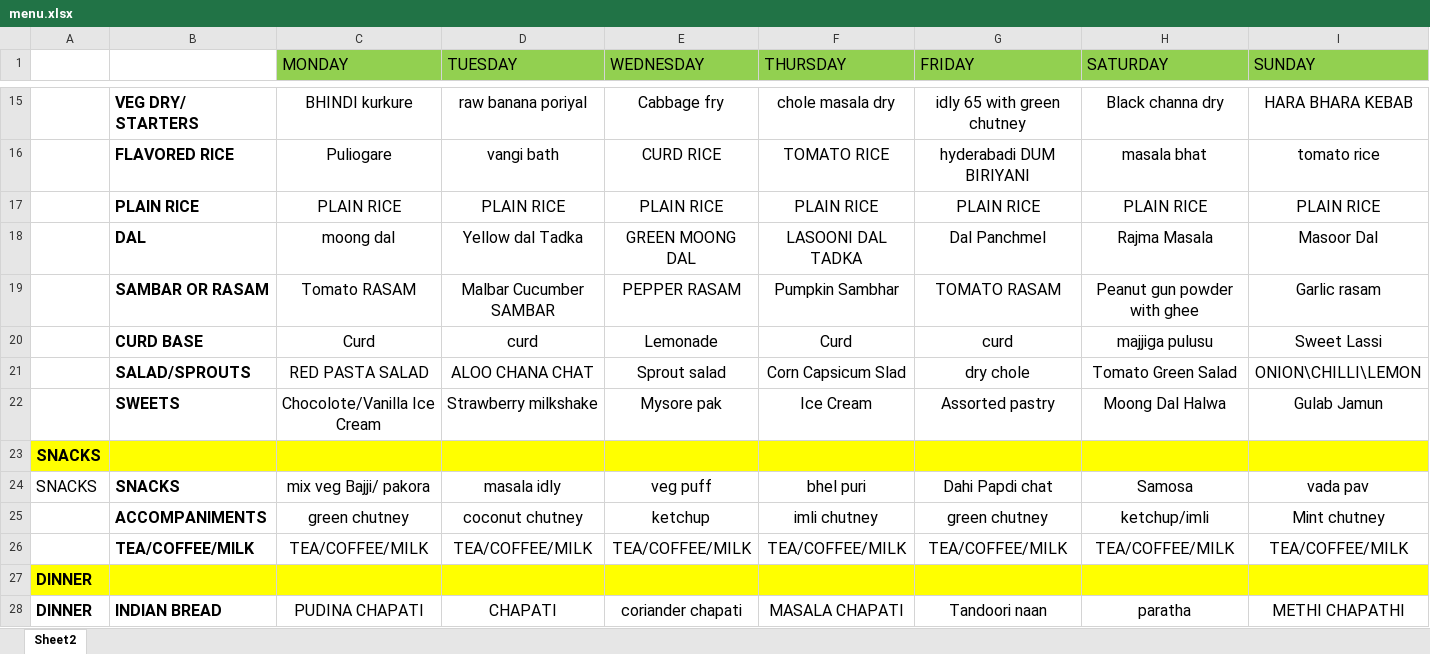
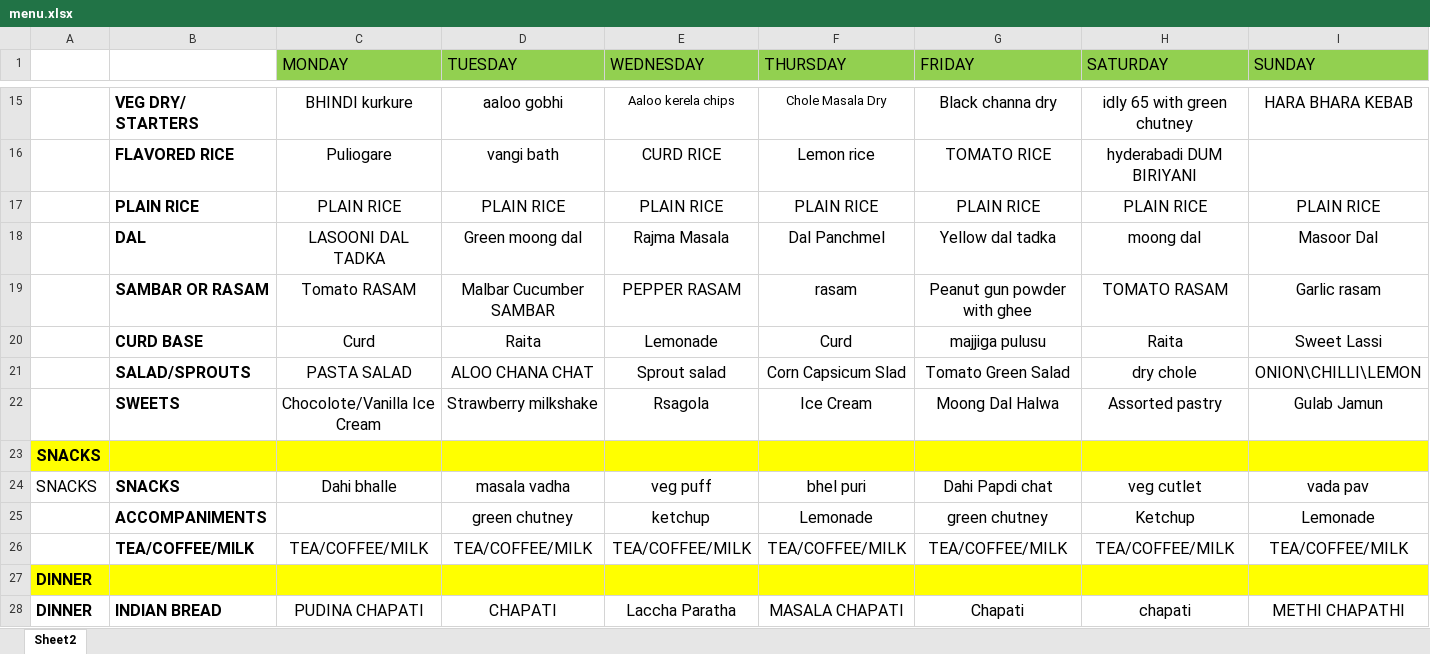
Before and after one commit to anand887723-stack/demo-vercel-yt, an Excel workbook: menu.xlsx, sheet Sheet2, drawn as a sheet; only a part is shown, gaps mark what is left out; values as stored, in another font and other column widths than the file's, no borders; removed rows and columns are numbered as before the commit, all else as after; the diff covers the shown part only; the diff names each change by its address in the sheet, - before the commit and + after, or states it on an @@ line.

```diff
--- a/menu.xlsx (sheet Sheet2)
+++ b/menu.xlsx (sheet Sheet2)
-D15 (TUESDAY): raw banana poriyal
+D15 (TUESDAY): aaloo gobhi
-E15 (WEDNESDAY): Cabbage fry
+E15 (WEDNESDAY): Aaloo kerela chips
@@ E15:F15 text size: smaller @@
-F15 (THURSDAY): chole masala dry
+F15 (THURSDAY): Chole Masala Dry
-G15 (FRIDAY): idly 65 with green chutney
+G15 (FRIDAY): Black channa dry
-H15 (SATURDAY): Black channa dry
+H15 (SATURDAY): idly 65 with green chutney
-F16 (THURSDAY): TOMATO RICE
+F16 (THURSDAY): Lemon rice
-G16 (FRIDAY): hyderabadi DUM BIRIYANI
+G16 (FRIDAY): TOMATO RICE
-H16 (SATURDAY): masala bhat
+H16 (SATURDAY): hyderabadi DUM BIRIYANI
-I16 (SUNDAY): tomato rice
+I16 (SUNDAY): (empty)
-row 18:  | DAL | moong dal | Yellow dal Tadka | GREEN MOONG DAL | LASOONI DAL TADKA | Dal Panchmel | Rajma Masala | Masoor Dal
+row 18:  | DAL | LASOONI DAL TADKA | Green moong dal | Rajma Masala | Dal Panchmel | Yellow dal tadka | moong dal | Masoor Dal
-F19 (THURSDAY): Pumpkin Sambhar
+F19 (THURSDAY): rasam
-G19 (FRIDAY): TOMATO RASAM
+G19 (FRIDAY): Peanut gun powder with ghee
-H19 (SATURDAY): Peanut gun powder with ghee
+H19 (SATURDAY): TOMATO RASAM
-D20 (TUESDAY): curd
+D20 (TUESDAY): Raita
-G20 (FRIDAY): curd
+G20 (FRIDAY): majjiga pulusu
-H20 (SATURDAY): majjiga pulusu
+H20 (SATURDAY): Raita
-C21 (MONDAY): RED PASTA SALAD
+C21 (MONDAY): PASTA SALAD
-G21 (FRIDAY): dry chole
+G21 (FRIDAY): Tomato Green Salad
-H21 (SATURDAY): Tomato Green Salad
+H21 (SATURDAY): dry chole
-E22 (WEDNESDAY): Mysore pak
+E22 (WEDNESDAY): Rsagola
-G22 (FRIDAY): Assorted pastry
+G22 (FRIDAY): Moong Dal Halwa
-H22 (SATURDAY): Moong Dal Halwa
+H22 (SATURDAY): Assorted pastry
-C24 (MONDAY): mix veg Bajji/ pakora
+C24 (MONDAY): Dahi bhalle
-D24 (TUESDAY): masala idly
+D24 (TUESDAY): masala vadha
-H24 (SATURDAY): Samosa
+H24 (SATURDAY): veg cutlet
-row 25:  | ACCOMPANIMENTS | green chutney | coconut chutney | ketchup | imli chutney | green chutney | ketchup/imli | Mint chutney
+row 25:  | ACCOMPANIMENTS |  | green chutney | ketchup | Lemonade | green chutney | Ketchup | Lemonade
-E28 (WEDNESDAY): coriander chapati
+E28 (WEDNESDAY): Laccha Paratha
-G28 (FRIDAY): Tandoori naan
+G28 (FRIDAY): Chapati
-H28 (SATURDAY): paratha
+H28 (SATURDAY): chapati
```
Also changed, not shown: 9 added rows, 9 removed rows, 31 edited cells and cell formats elsewhere in this sheet.
